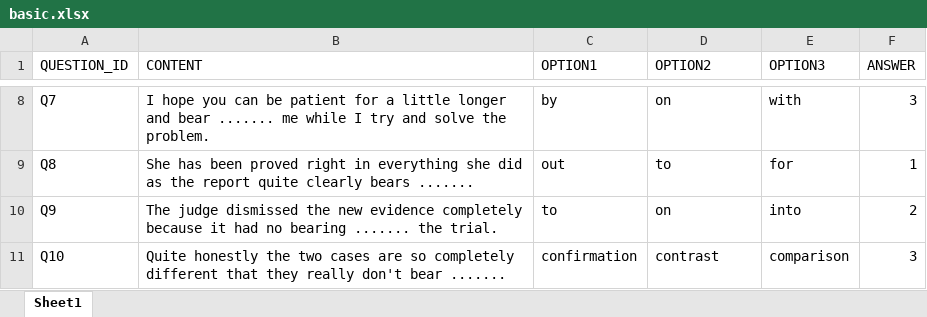
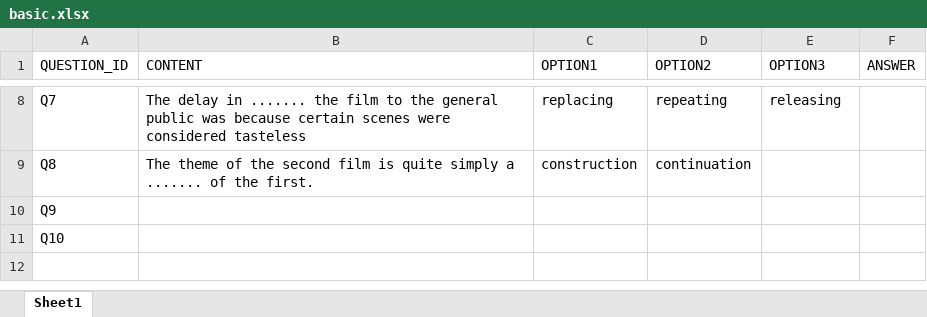
Before and after one commit to UITTeam/web2, an Excel workbook: admin/modules/fileExcel/basic.xlsx, sheet Sheet1, drawn as a sheet; only a part is shown, gaps mark what is left out; values as stored, in another font and other column widths than the file's, no borders; the diff covers the shown part only; the diff names each change by its address in the sheet, - before the commit and + after, or states it on an @@ line.

```diff
--- a/admin/modules/fileExcel/basic.xlsx (sheet Sheet1)
+++ b/admin/modules/fileExcel/basic.xlsx (sheet Sheet1)
-B8 (CONTENT): I hope you can be patient for a little longer and bear ....... me while I try and solve the problem.
+B8 (CONTENT): The delay in ....... the film to the general public was because certain scenes were considered tasteless
-C8 (OPTION1): by
+C8 (OPTION1): replacing
-D8 (OPTION2): on
+D8 (OPTION2): repeating
-E8 (OPTION3): with
+E8 (OPTION3): releasing
-F8 (ANSWER): 3
+F8 (ANSWER): (empty)
-B9 (CONTENT): She has been proved right in everything she did as the report quite clearly bears .......
+B9 (CONTENT): The theme of the second film is quite simply a ....... of the first.
-C9 (OPTION1): out
+C9 (OPTION1): construction
-D9 (OPTION2): to
+D9 (OPTION2): continuation
-E9 (OPTION3): for
+E9 (OPTION3): (empty)
-F9 (ANSWER): 1
+F9 (ANSWER): (empty)
-B10 (CONTENT): The judge dismissed the new evidence completely because it had no bearing ....... the trial.
+B10 (CONTENT): (empty)
-C10 (OPTION1): to
+C10 (OPTION1): (empty)
-D10 (OPTION2): on
+D10 (OPTION2): (empty)
-E10 (OPTION3): into
+E10 (OPTION3): (empty)
-F10 (ANSWER): 2
+F10 (ANSWER): (empty)
-B11 (CONTENT): Quite honestly the two cases are so completely different that they really don't bear .......
+B11 (CONTENT): (empty)
-C11 (OPTION1): confirmation
+C11 (OPTION1): (empty)
-D11 (OPTION2): contrast
+D11 (OPTION2): (empty)
-E11 (OPTION3): comparison
+E11 (OPTION3): (empty)
-F11 (ANSWER): 3
+F11 (ANSWER): (empty)
```
Also changed, not shown: 30 edited cells elsewhere in this sheet, 5 other files.
